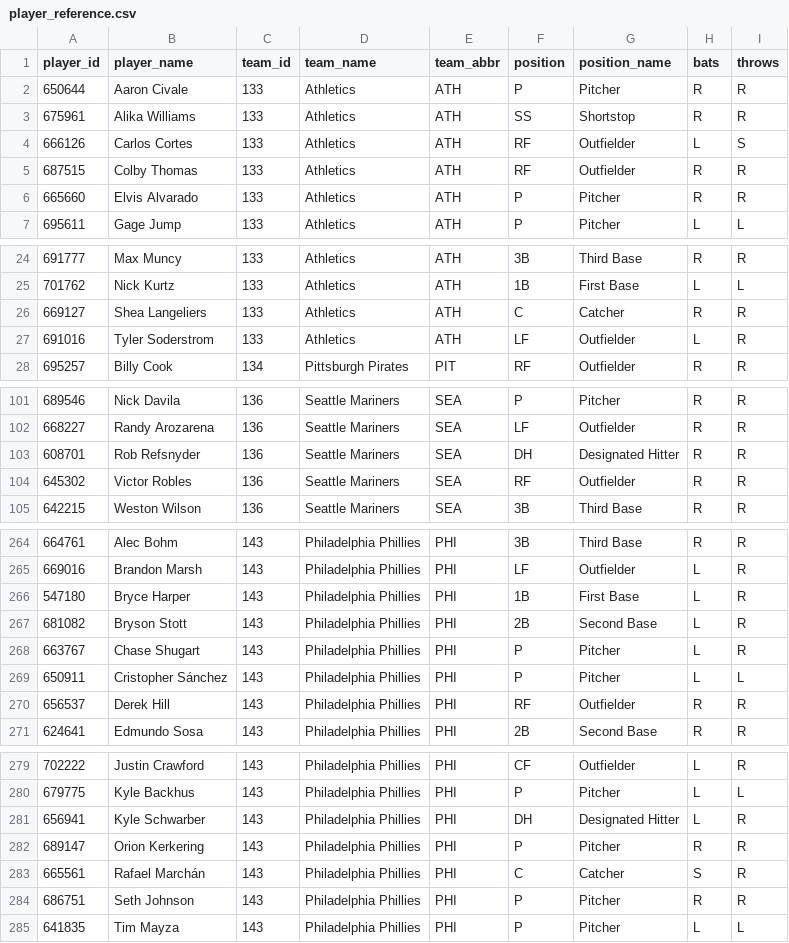
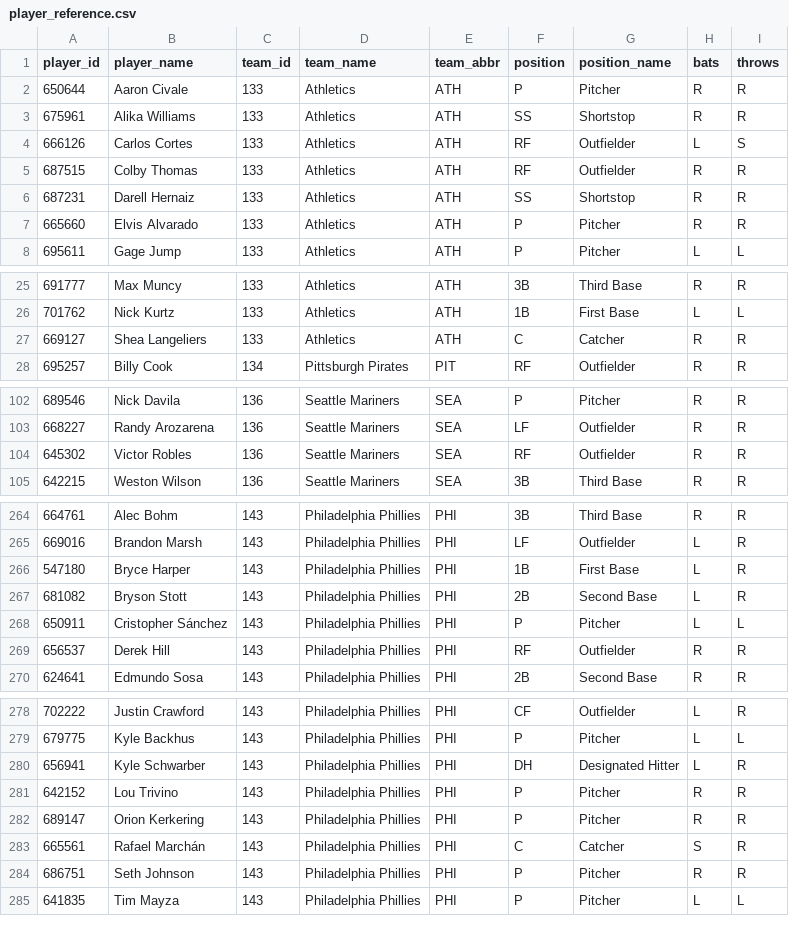
Before and after one commit to dylhauck/alpha-wagerz-model, a CSV file: data/reference/player_reference.csv, drawn as a sheet; only a part is shown, gaps mark what is left out; the diff covers the shown part only.

```diff
--- a/data/reference/player_reference.csv
+++ b/data/reference/player_reference.csv
@@ -5,2 +5,3 @@ player_id,player_name,team_id,team_name,team_abbr,position,position_name,bats,th
 687515,Colby Thomas,133,Athletics,ATH,RF,Outfielder,R,R
+687231,Darell Hernaiz,133,Athletics,ATH,SS,Shortstop,R,R
 665660,Elvis Alvarado,133,Athletics,ATH,P,Pitcher,R,R
@@ -26,3 +27,2 @@ player_id,player_name,team_id,team_name,team_abbr,position,position_name,bats,th
 669127,Shea Langeliers,133,Athletics,ATH,C,Catcher,R,R
-691016,Tyler Soderstrom,133,Athletics,ATH,LF,Outfielder,L,R
 695257,Billy Cook,134,Pittsburgh Pirates,PIT,RF,Outfielder,R,R
@@ -102,3 +103,2 @@ player_id,player_name,team_id,team_name,team_abbr,position,position_name,bats,th
 668227,Randy Arozarena,136,Seattle Mariners,SEA,LF,Outfielder,R,R
-608701,Rob Refsnyder,136,Seattle Mariners,SEA,DH,Designated Hitter,R,R
 645302,Victor Robles,136,Seattle Mariners,SEA,RF,Outfielder,R,R
@@ -267,3 +267,2 @@ player_id,player_name,team_id,team_name,team_abbr,position,position_name,bats,th
 681082,Bryson Stott,143,Philadelphia Phillies,PHI,2B,Second Base,L,R
-663767,Chase Shugart,143,Philadelphia Phillies,PHI,P,Pitcher,L,R
 650911,Cristopher Sánchez,143,Philadelphia Phillies,PHI,P,Pitcher,L,L
@@ -281,2 +280,3 @@ player_id,player_name,team_id,team_name,team_abbr,position,position_name,bats,th
 656941,Kyle Schwarber,143,Philadelphia Phillies,PHI,DH,Designated Hitter,L,R
+642152,Lou Trivino,143,Philadelphia Phillies,PHI,P,Pitcher,R,R
 689147,Orion Kerkering,143,Philadelphia Phillies,PHI,P,Pitcher,R,R
```
Also changed, not shown: 5 added rows, 4 removed rows and 22 edited cells elsewhere in this file, data/processed/slate_summary.csv, 23 other files.
